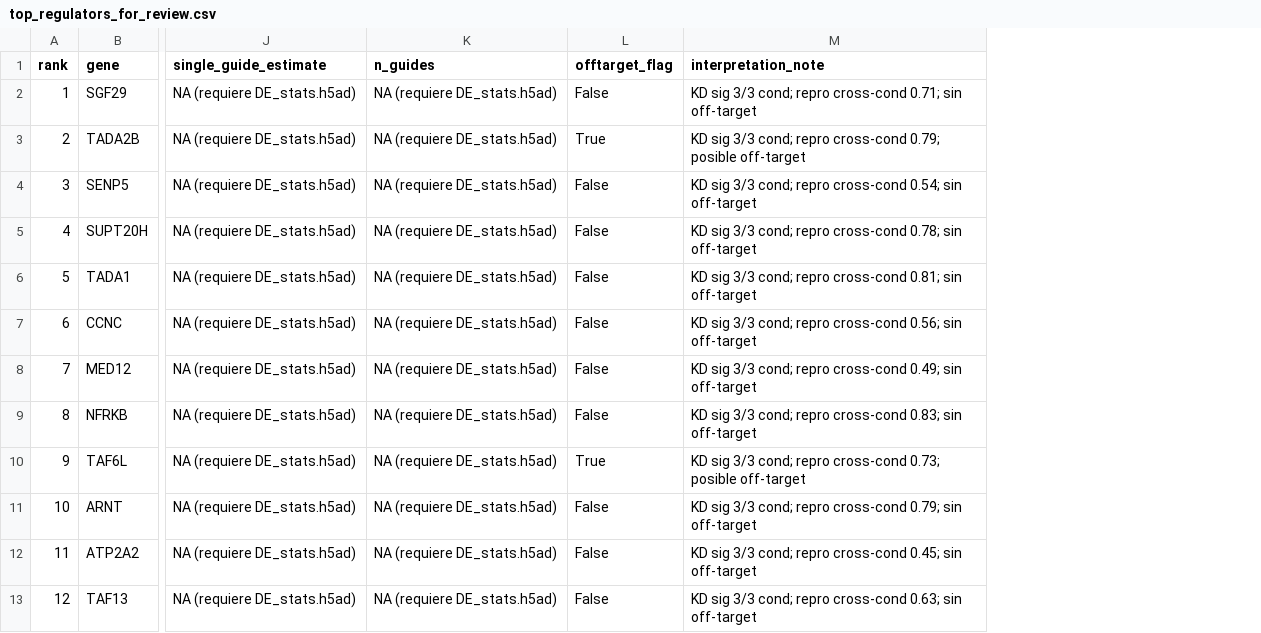
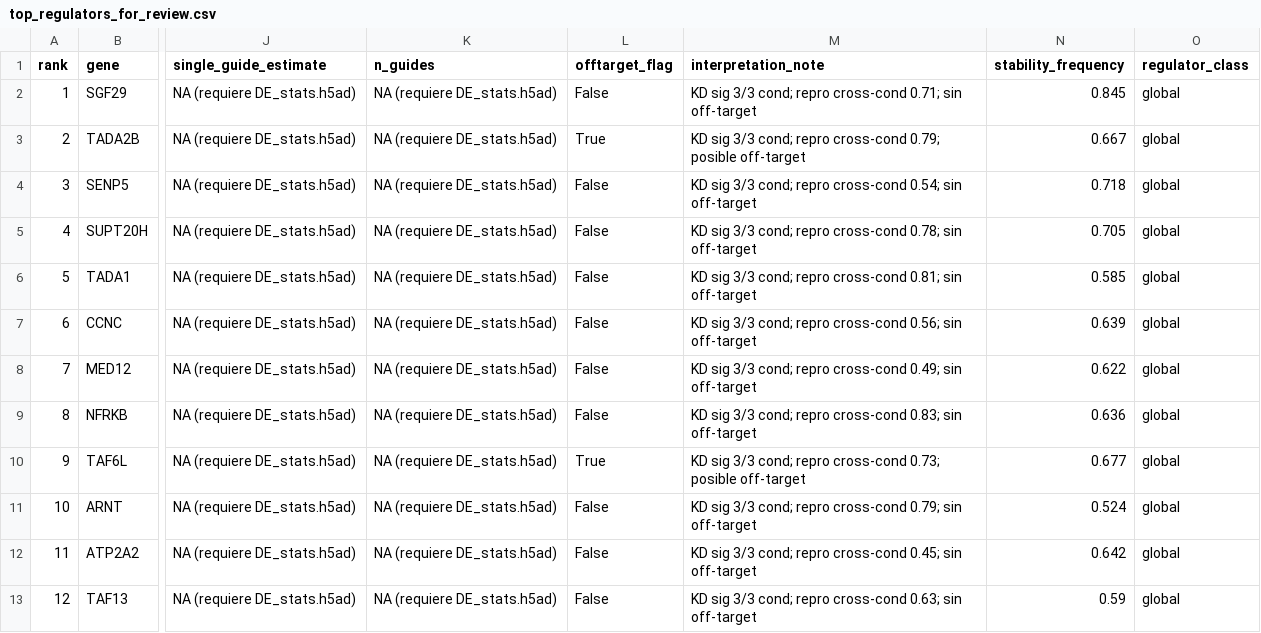
Before and after one commit to cuentadesanti/cd4-perturbseq-regulator-atlas, a CSV file: docs/tables/top_regulators_for_review.csv, drawn as a sheet; only a part is shown, gaps mark what is left out; the diff names each change by its address in the sheet, - before the commit and + after, or states it on an @@ line.

```diff
--- a/docs/tables/top_regulators_for_review.csv
+++ b/docs/tables/top_regulators_for_review.csv
+column N (stability_frequency), rows 2-13: 0.845 | 0.667 | 0.718 | 0.705 | 0.585 | 0.639 | 0.622 | 0.636 | 0.677 | 0.524 | 0.642 | 0.59
+column O (regulator_class), rows 2-13: all global
```
Also changed, not shown: 13 other files.
